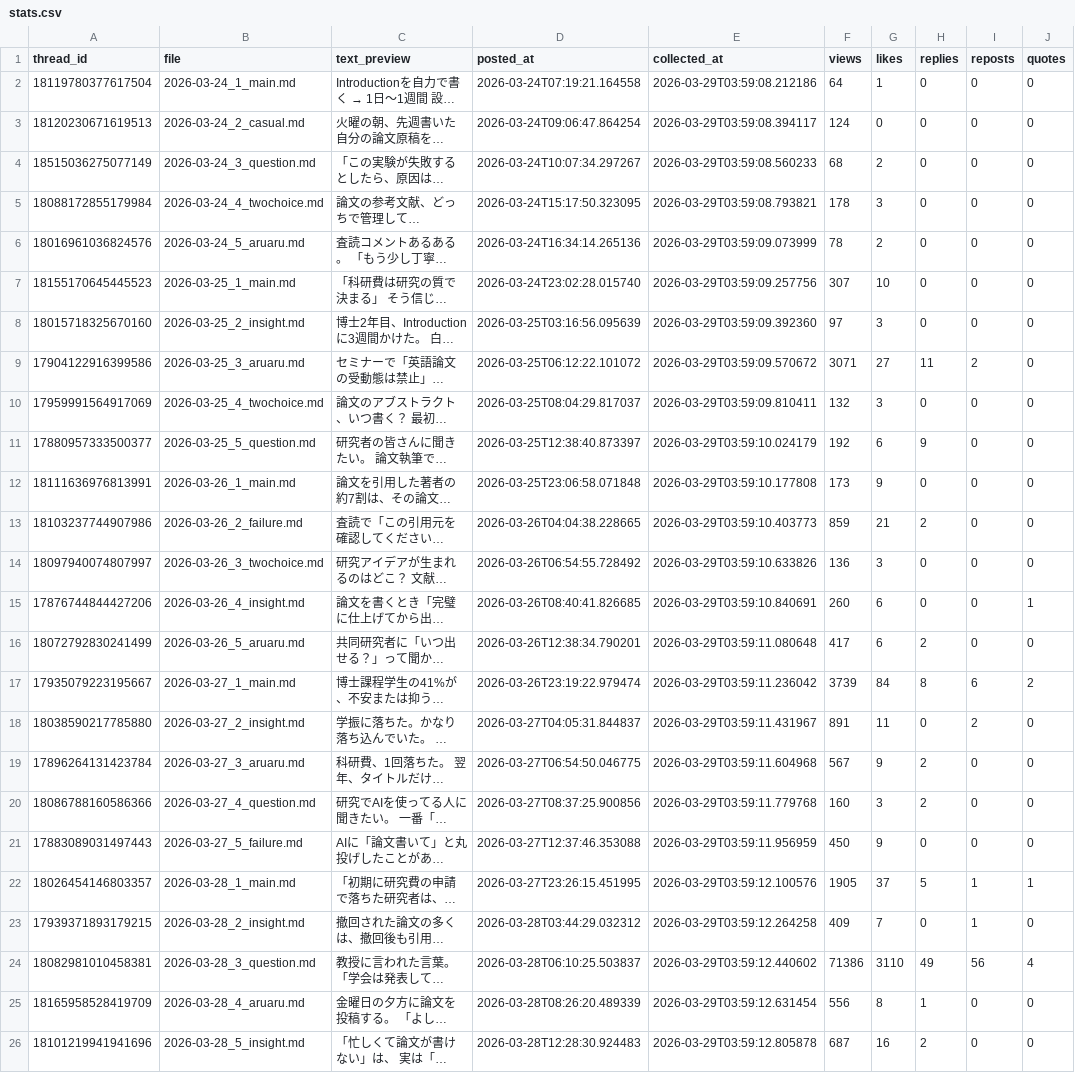
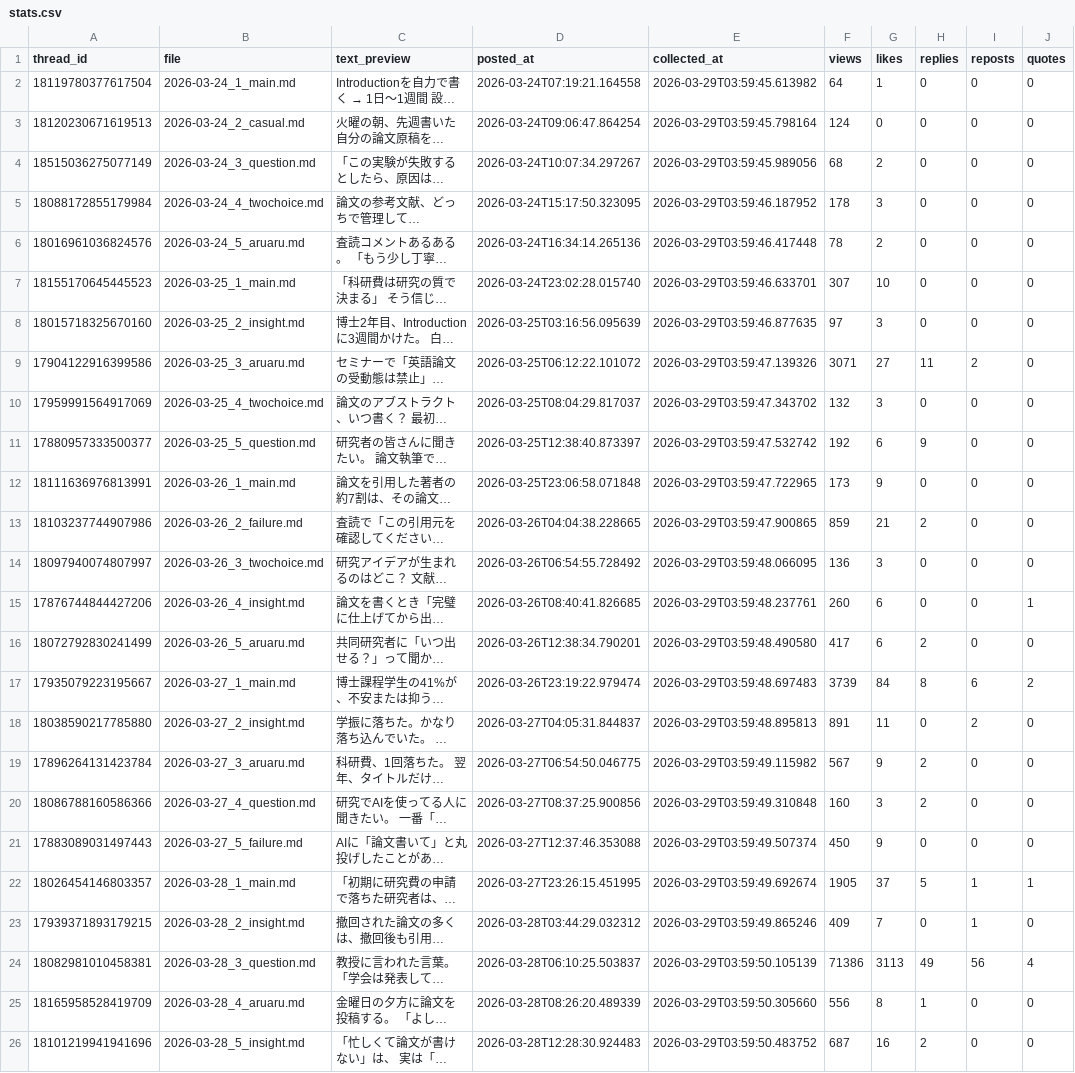
Before and after one commit to ronginooth/threads-automation, a CSV file: data/ronginooth_ai/stats.csv, drawn as a sheet; long unchanged cells end in …; the diff names each change by its address in the sheet, - before the commit and + after, or states it on an @@ line.

```diff
--- a/data/ronginooth_ai/stats.csv
+++ b/data/ronginooth_ai/stats.csv
-E2 (collected_at): 2026-03-29T03:59:08.212186
+E2 (collected_at): 2026-03-29T03:59:45.613982
-E3 (collected_at): 2026-03-29T03:59:08.394117
+E3 (collected_at): 2026-03-29T03:59:45.798164
-E4 (collected_at): 2026-03-29T03:59:08.560233
+E4 (collected_at): 2026-03-29T03:59:45.989056
-E5 (collected_at): 2026-03-29T03:59:08.793821
+E5 (collected_at): 2026-03-29T03:59:46.187952
-E6 (collected_at): 2026-03-29T03:59:09.073999
+E6 (collected_at): 2026-03-29T03:59:46.417448
-E7 (collected_at): 2026-03-29T03:59:09.257756
+E7 (collected_at): 2026-03-29T03:59:46.633701
-E8 (collected_at): 2026-03-29T03:59:09.392360
+E8 (collected_at): 2026-03-29T03:59:46.877635
-E9 (collected_at): 2026-03-29T03:59:09.570672
+E9 (collected_at): 2026-03-29T03:59:47.139326
-E10 (collected_at): 2026-03-29T03:59:09.810411
+E10 (collected_at): 2026-03-29T03:59:47.343702
-E11 (collected_at): 2026-03-29T03:59:10.024179
+E11 (collected_at): 2026-03-29T03:59:47.532742
-E12 (collected_at): 2026-03-29T03:59:10.177808
+E12 (collected_at): 2026-03-29T03:59:47.722965
-E13 (collected_at): 2026-03-29T03:59:10.403773
+E13 (collected_at): 2026-03-29T03:59:47.900865
-E14 (collected_at): 2026-03-29T03:59:10.633826
+E14 (collected_at): 2026-03-29T03:59:48.066095
-E15 (collected_at): 2026-03-29T03:59:10.840691
+E15 (collected_at): 2026-03-29T03:59:48.237761
-E16 (collected_at): 2026-03-29T03:59:11.080648
+E16 (collected_at): 2026-03-29T03:59:48.490580
-E17 (collected_at): 2026-03-29T03:59:11.236042
+E17 (collected_at): 2026-03-29T03:59:48.697483
-E18 (collected_at): 2026-03-29T03:59:11.431967
+E18 (collected_at): 2026-03-29T03:59:48.895813
-E19 (collected_at): 2026-03-29T03:59:11.604968
+E19 (collected_at): 2026-03-29T03:59:49.115982
-E20 (collected_at): 2026-03-29T03:59:11.779768
+E20 (collected_at): 2026-03-29T03:59:49.310848
-E21 (collected_at): 2026-03-29T03:59:11.956959
+E21 (collected_at): 2026-03-29T03:59:49.507374
-E22 (collected_at): 2026-03-29T03:59:12.100576
+E22 (collected_at): 2026-03-29T03:59:49.692674
-E23 (collected_at): 2026-03-29T03:59:12.264258
+E23 (collected_at): 2026-03-29T03:59:49.865246
-E24 (collected_at): 2026-03-29T03:59:12.440602
+E24 (collected_at): 2026-03-29T03:59:50.105139
-G24 (likes): 3110
+G24 (likes): 3113
-E25 (collected_at): 2026-03-29T03:59:12.631454
+E25 (collected_at): 2026-03-29T03:59:50.305660
-E26 (collected_at): 2026-03-29T03:59:12.805878
+E26 (collected_at): 2026-03-29T03:59:50.483752
```
Also changed, not shown: data/ronginooth_ai/account_insights.csv, 1 other file.
